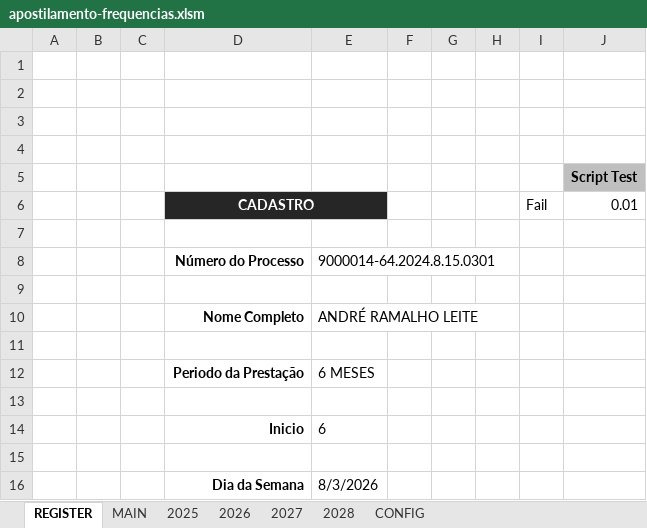
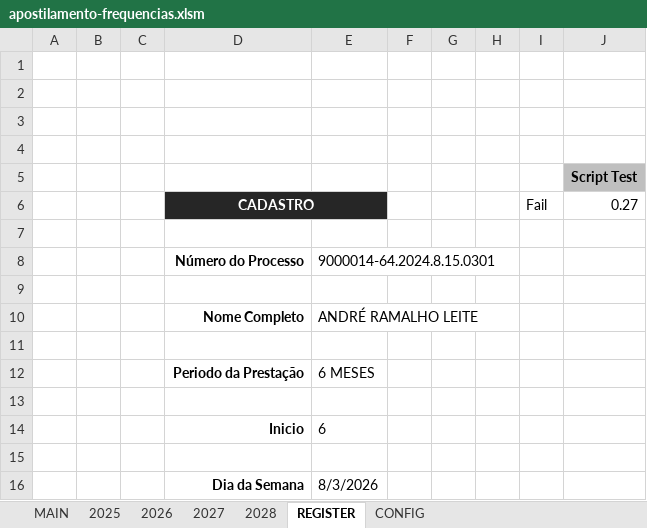
Before and after one commit to NoScandalize/prefeitura-docs, an Excel workbook: arquivos/frequencias/apostilamento-frequencias.xlsm, sheet REGISTER, drawn as a sheet; values as stored, in another font and other column widths than the file's, no borders; charts and pictures not drawn; the diff names each change by its address in the sheet, - before the commit and + after, or states it on an @@ line.

```diff
--- a/arquivos/frequencias/apostilamento-frequencias.xlsm (sheet REGISTER)
+++ b/arquivos/frequencias/apostilamento-frequencias.xlsm (sheet REGISTER)
@@ sheet tab order changed: MAIN | 2025 | 2026 | 2027 | 2028 | REGISTER | CONFIG @@
-J6: 0.01
+J6: 0.27
```
Also changed, not shown: sheet 2026, charts or pictures.
